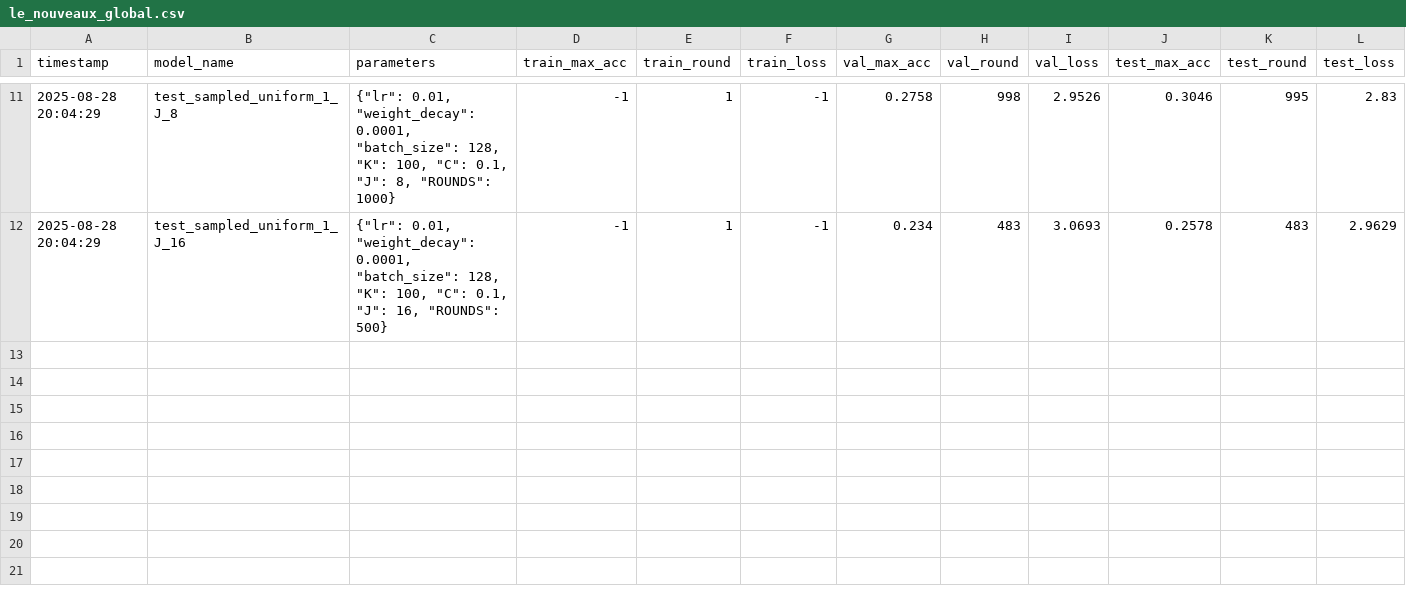
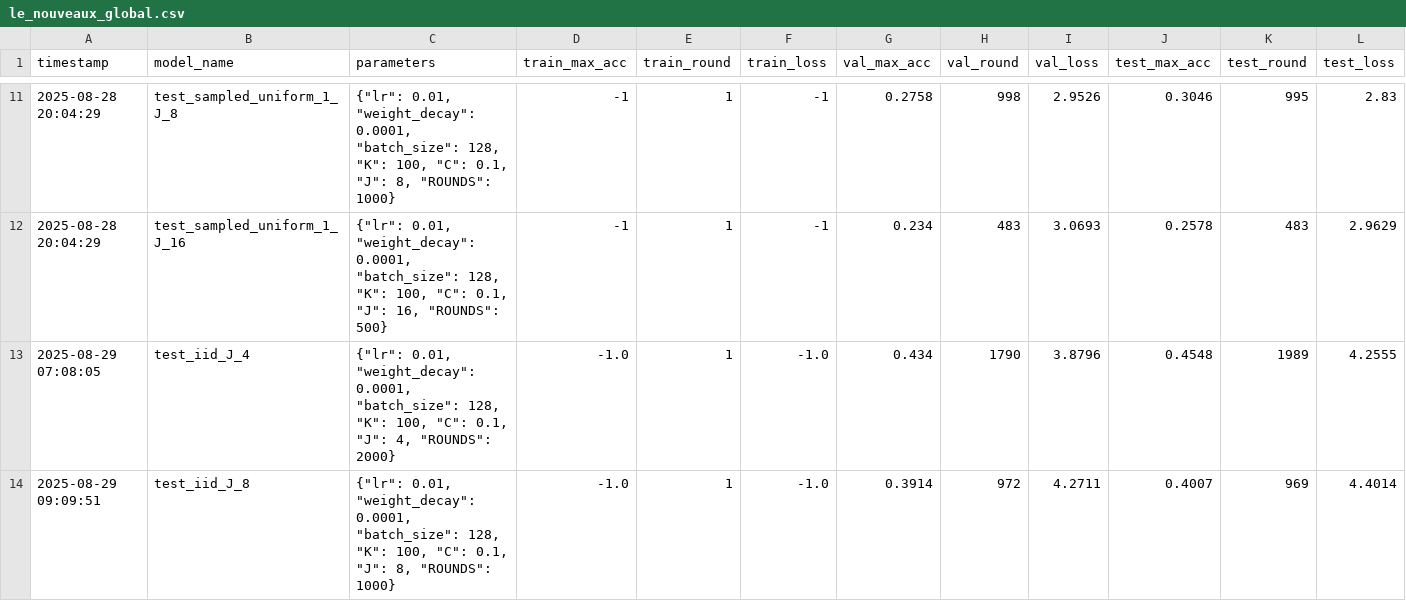
Before and after one commit to Scrivane/AML_project_5, a CSV file: Federated/le_nouveaux_global.csv, drawn as a sheet; only a part is shown, gaps mark what is left out.

```diff
--- a/Federated/le_nouveaux_global.csv
+++ b/Federated/le_nouveaux_global.csv
@@ -12 +12,3 @@ timestamp,model_name,parameters,train_max_acc,train_round,train_loss,val_max_acc
 2025-08-28 20:04:29,test_sampled_uniform_1_J_16,"{""lr"": 0.01, ""weight_decay"": 0.0001, ""batch_size"": 128, ""K"": 100, ""C"": 0.1, ""J"": 16, ""ROUNDS"": 500}",-1,1,-1,0.234,483,3.0693,0.2578,483,2.9629
+2025-08-29 07:08:05,test_iid_J_4,"{""lr"": 0.01, ""weight_decay"": 0.0001, ""batch_size"": 128, ""K"": 100, ""C"": 0.1, ""J"": 4, ""ROUNDS"": 2000}",-1.0,1,-1.0,0.434,1790,3.8796,0.4548,1989,4.2555
+2025-08-29 09:09:51,test_iid_J_8,"{""lr"": 0.01, ""weight_decay"": 0.0001, ""batch_size"": 128, ""K"": 100, ""C"": 0.1, ""J"": 8, ""ROUNDS"": 1000}",-1.0,1,-1.0,0.3914,972,4.2711,0.4007,969,4.4014
```
Also changed, not shown: 5 other files.
